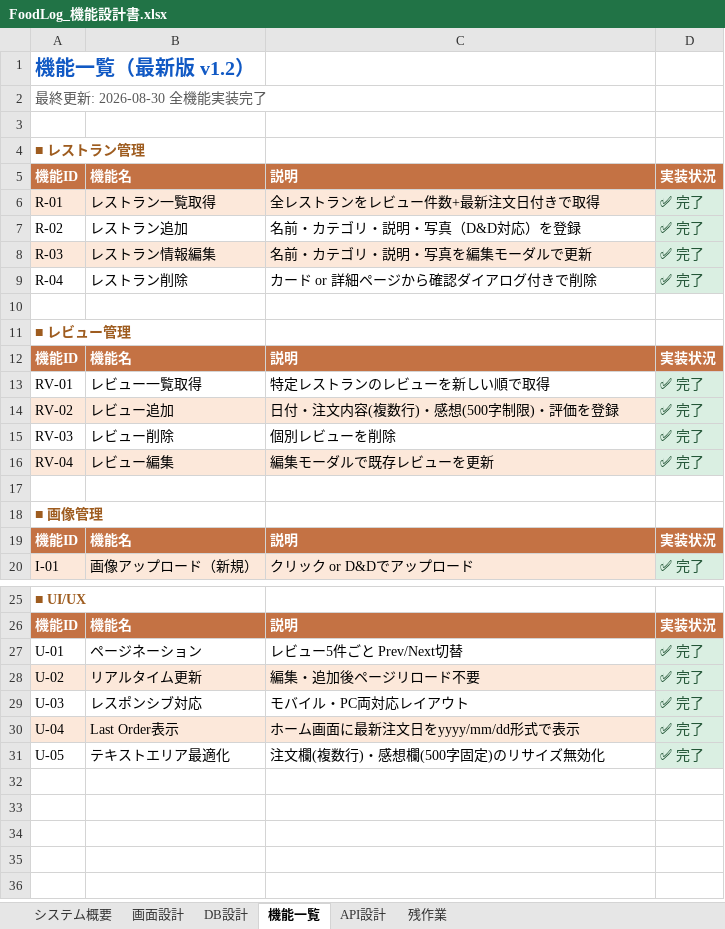
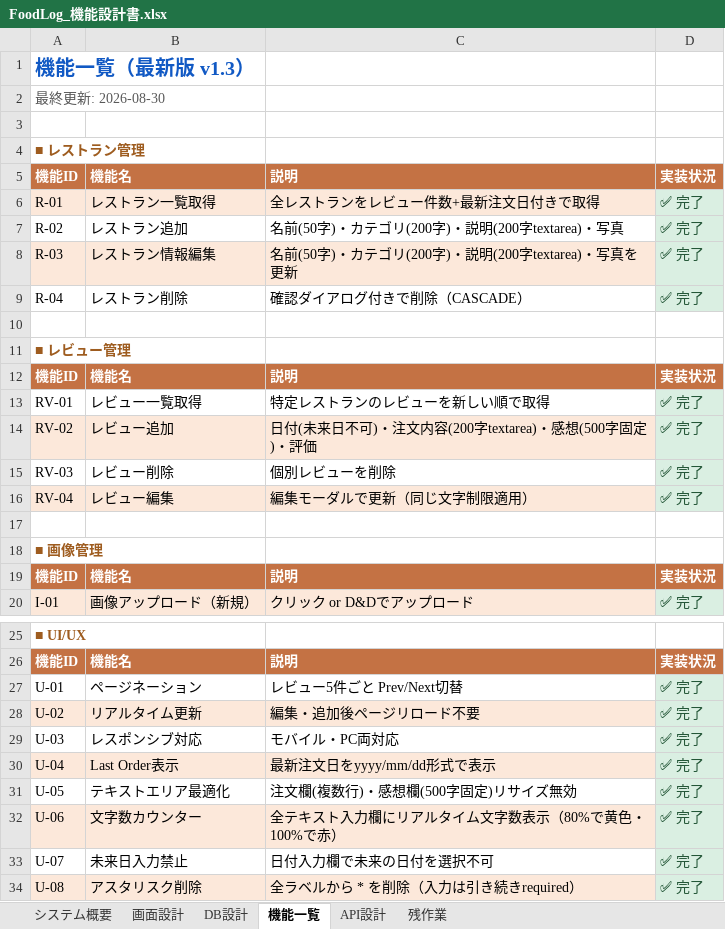
Before and after one commit to Anwaiii/foodlog, an Excel workbook: docs/FoodLog_機能設計書.xlsx, sheet 機能一覧, drawn as a sheet; only a part is shown, gaps mark what is left out; values as stored, in another font and other column widths than the file's, no borders; the diff names each change by its address in the sheet, - before the commit and + after, or states it on an @@ line.

Commit message:
docs: update design doc v1.3 - char limits, date validation, UI improvements

```diff
--- a/docs/FoodLog_機能設計書.xlsx (sheet 機能一覧)
+++ b/docs/FoodLog_機能設計書.xlsx (sheet 機能一覧)
-A1: 機能一覧（最新版 v1.2）
+A1: 機能一覧（最新版 v1.3）
-A2: 最終更新: 2026-08-30 全機能実装完了
+A2: 最終更新: 2026-08-30
-C7: 名前・カテゴリ・説明・写真（D&D対応）を登録
+C7: 名前(50字)・カテゴリ(200字)・説明(200字textarea)・写真
-C8: 名前・カテゴリ・説明・写真を編集モーダルで更新
+C8: 名前(50字)・カテゴリ(200字)・説明(200字textarea)・写真を更新
-C9: カード or 詳細ページから確認ダイアログ付きで削除
+C9: 確認ダイアログ付きで削除（CASCADE）
-C14: 日付・注文内容(複数行)・感想(500字制限)・評価を登録
+C14: 日付(未来日不可)・注文内容(200字textarea)・感想(500字固定)・評価
-C16: 編集モーダルで既存レビューを更新
+C16: 編集モーダルで更新（同じ文字制限適用）
-C29: モバイル・PC両対応レイアウト
+C29: モバイル・PC両対応
-C30: ホーム画面に最新注文日をyyyy/mm/dd形式で表示
+C30: 最新注文日をyyyy/mm/dd形式で表示
-C31: 注文欄(複数行)・感想欄(500字固定)のリサイズ無効化
+C31: 注文欄(複数行)・感想欄(500字固定)リサイズ無効
+row 32: U-06 | 文字数カウンター | 全テキスト入力欄にリアルタイム文字数表示（80%で黄色・100%で赤） | ✅ 完了
+row 33: U-07 | 未来日入力禁止 | 日付入力欄で未来の日付を選択不可 | ✅ 完了
+row 34: U-08 | アスタリスク削除 | 全ラベルから * を削除（入力は引き続きrequired） | ✅ 完了
```
Also changed, not shown: sheet システム概要.
